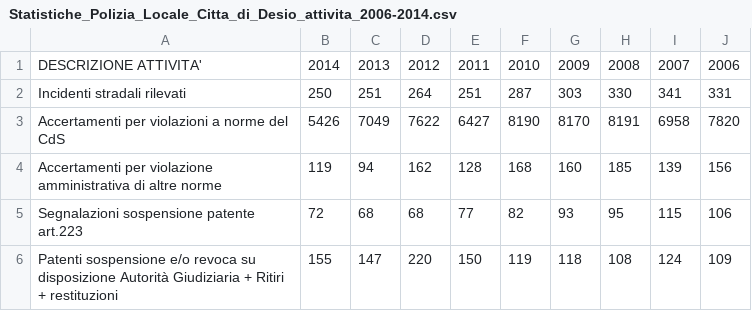
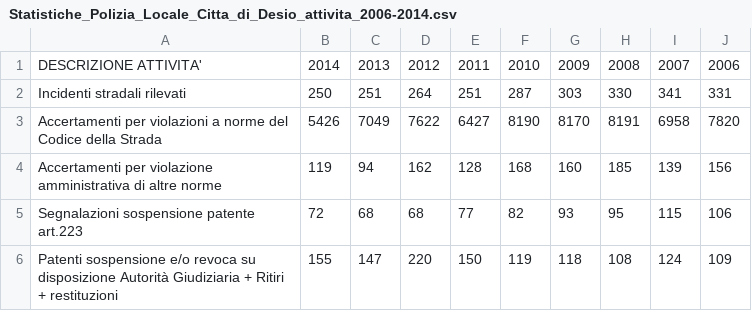
Before and after one commit to comune-desio/opendata, a CSV file: Statistiche_Polizia_Locale_Citta_di_Desio_attivita_2006-2014.csv, drawn as a sheet; only a part is shown.

Commit message:
Update Statistiche_Polizia_Locale_Citta_di_Desio_attivita_2006-2014.csv

```diff
--- a/Statistiche_Polizia_Locale_Citta_di_Desio_attivita_2006-2014.csv
+++ b/Statistiche_Polizia_Locale_Citta_di_Desio_attivita_2006-2014.csv
@@ -2,3 +2,3 @@ DESCRIZIONE ATTIVITA',2014,2013,2012,2011,2010,2009,2008,2007,2006
 Incidenti stradali rilevati,250,251,264,251,287,303,330,341,331
-Accertamenti per violazioni a norme del CdS                                               ,5426,7049,7622,6427,8190,8170,8191,6958,7820
+Accertamenti per violazioni a norme del Codice della Strada                                               ,5426,7049,7622,6427,8190,8170,8191,6958,7820
 Accertamenti per violazione amministrativa di altre norme,119,94,162,128,168,160,185,139,156
```
